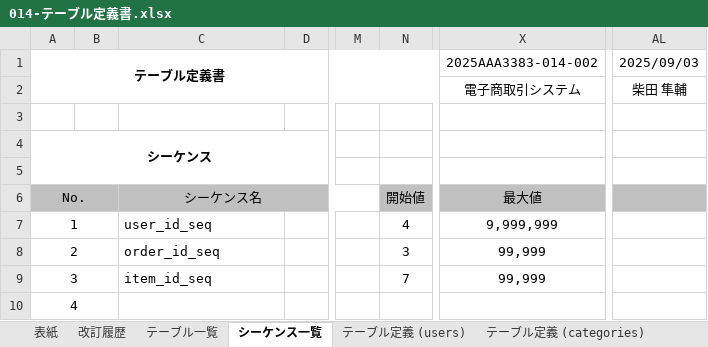
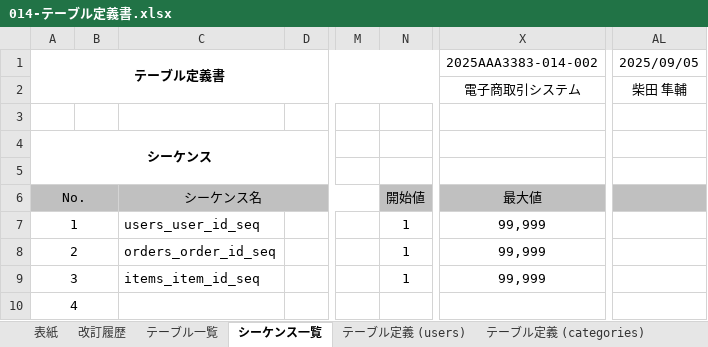
Before and after one commit to shunsuke1108/dev, an Excel workbook: 010-外部設計/014-テーブル定義書.xlsx, sheet シーケンス一覧, drawn as a sheet; only a part is shown, gaps mark what is left out; values as stored, in another font and other column widths than the file's, no borders; the diff names each change by its address in the sheet, - before the commit and + after, or states it on an @@ line.

```diff
--- a/010-外部設計/014-テーブル定義書.xlsx (sheet シーケンス一覧)
+++ b/010-外部設計/014-テーブル定義書.xlsx (sheet シーケンス一覧)
-AL1: 2025/09/03
+AL1: 2025/09/05
-C7: user_id_seq
+C7: users_user_id_seq
-N7: 4
+N7: 1
-X7 (2025AAA3383-014-002): 9,999,999
+X7 (2025AAA3383-014-002): 99,999
-C8: order_id_seq
+C8: orders_order_id_seq
-N8: 3
+N8: 1
-C9: item_id_seq
+C9: items_item_id_seq
-N9: 7
+N9: 1
```
Also changed, not shown: sheet テーブル定義 (users), sheet テーブル定義 (items), sheet テーブル定義 (orders), sheet 改訂履歴, sheet テーブル一覧, sheet テーブル定義 (cart), 3 more sheets, 3 other files.
